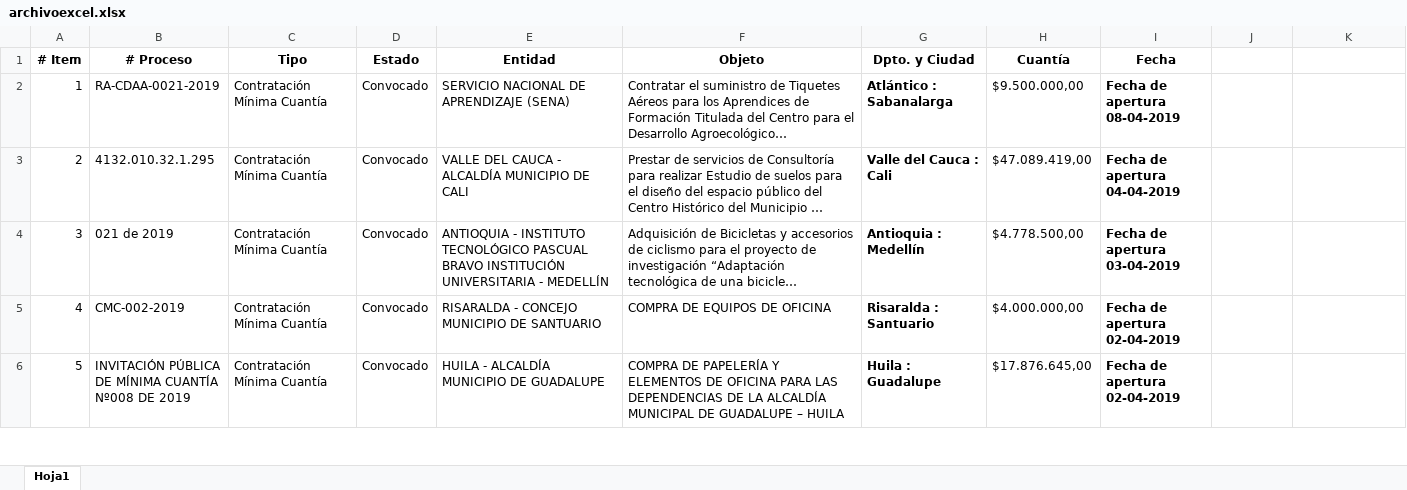
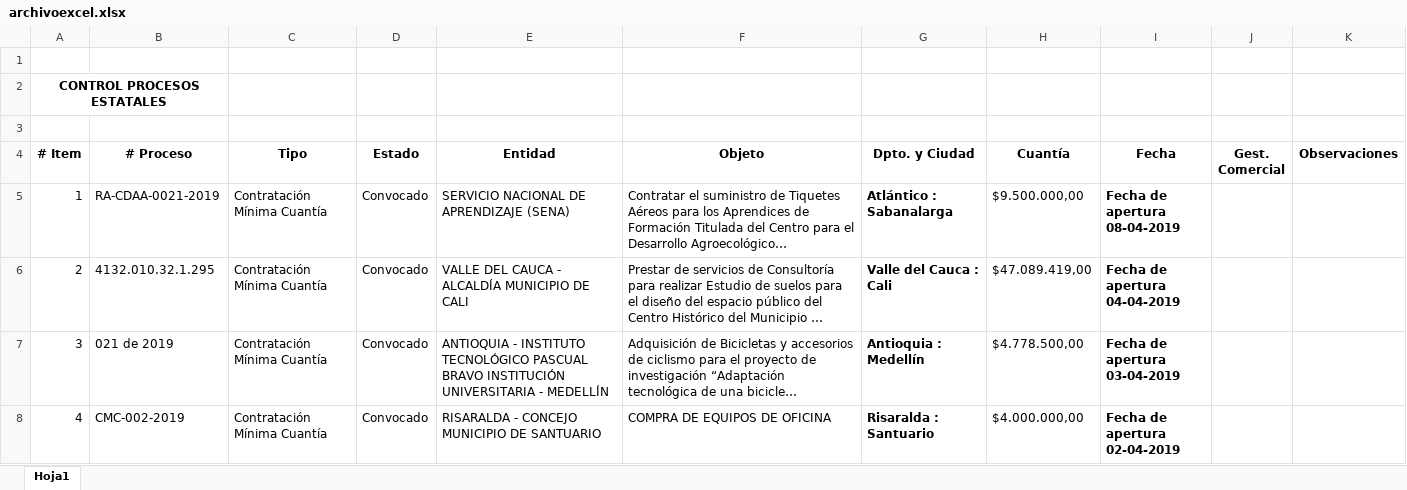
Before and after one commit to ShinobiDev/contratapp, an Excel workbook: public/archivos/archivoexcel.xlsx, sheet Hoja1, drawn as a sheet; only a part is shown; the shorter side is filled out with more unchanged rows; long unchanged cells end in …; values as stored, in another font and other column widths than the file's, no borders; addresses are those after the commit; the diff names each change by its address in the sheet, - before the commit and + after, or states it on an @@ line.

Commit message:
Se deja ok imporacion de procesos, se agregan instrucciones, se dejan listos formularios de cambio de estado, fecha, observacio y consulta de observaciones

```diff
--- a/public/archivos/archivoexcel.xlsx (sheet Hoja1)
+++ b/public/archivos/archivoexcel.xlsx (sheet Hoja1)
+row 1: (empty)
+row 2: CONTROL PROCESOS ESTATALES
+row 3: (empty)
-J4: (empty)
+J4: Gest. Comercial
-K4: (empty)
+K4: Observaciones
```
Also changed, not shown: 25 other files.
